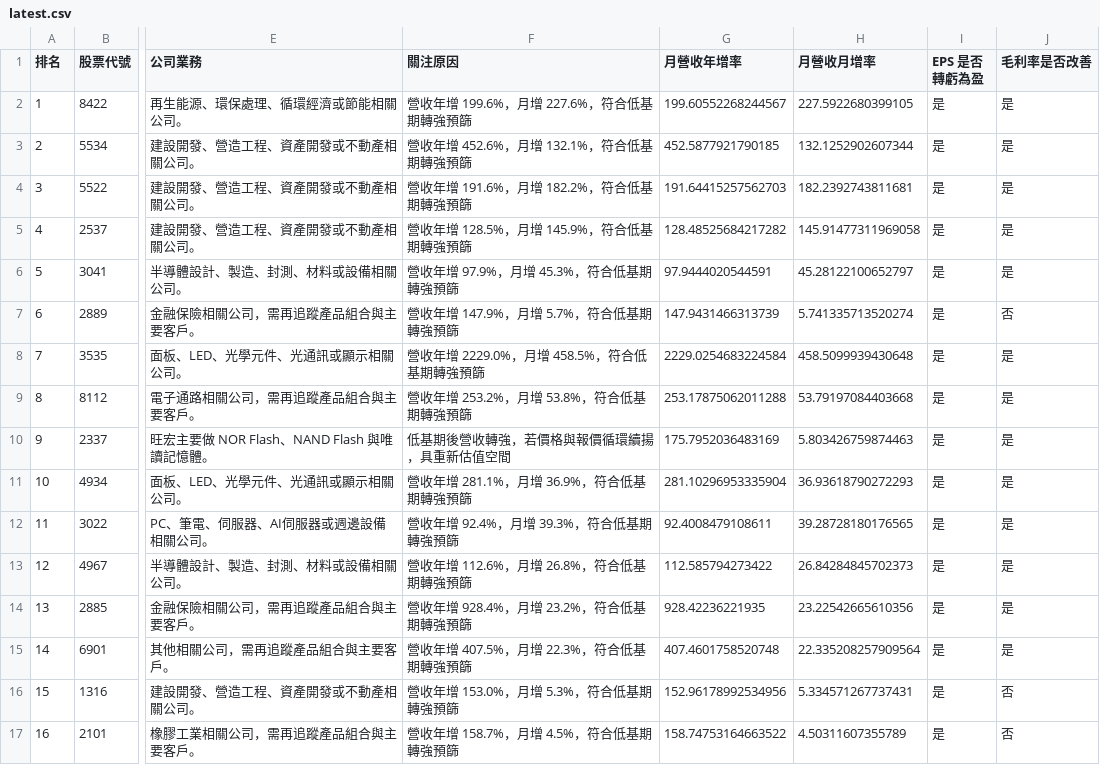
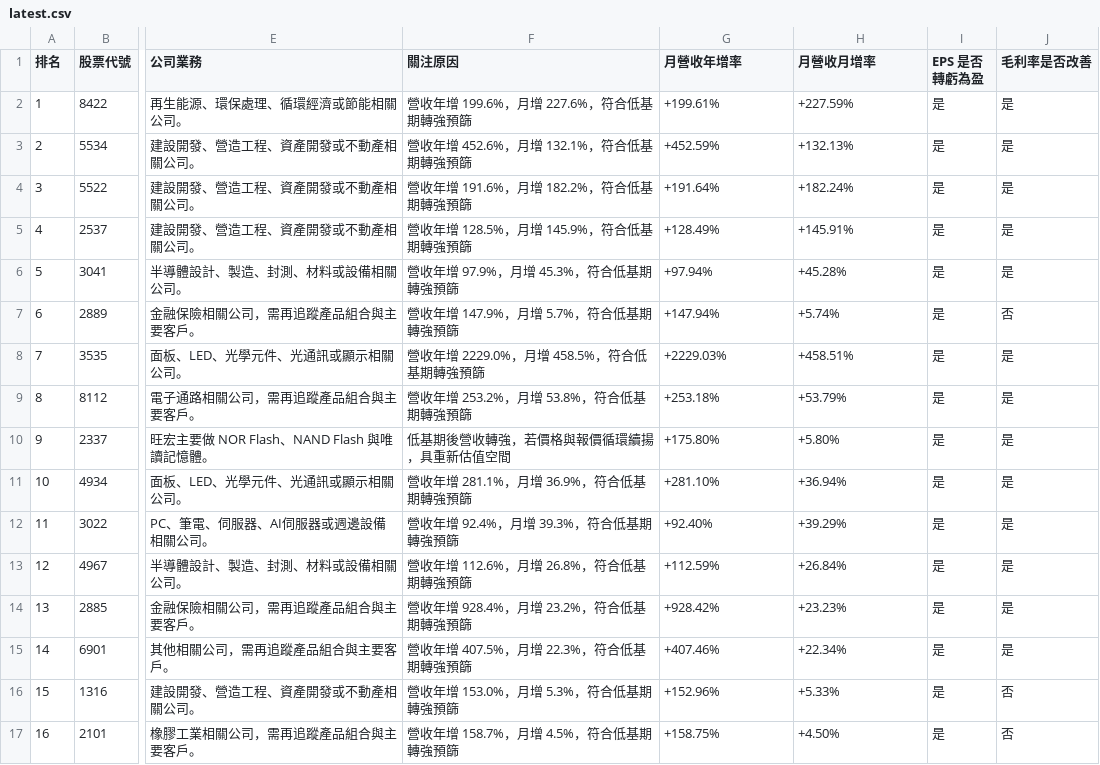
Before and after one commit to hayato0415/asurada-stock-radar, a CSV file: docs/latest.csv, drawn as a sheet; only a part is shown, gaps mark what is left out; the diff covers the shown part only; the diff names each change by its address in the sheet, - before the commit and + after, or states it on an @@ line.

```diff
--- a/docs/latest.csv
+++ b/docs/latest.csv
-G2 (月營收年增率): 199.60552268244567
+G2 (月營收年增率): +199.61%
-H2 (月營收月增率): 227.5922680399105
+H2 (月營收月增率): +227.59%
-G3 (月營收年增率): 452.5877921790185
+G3 (月營收年增率): +452.59%
-H3 (月營收月增率): 132.1252902607344
+H3 (月營收月增率): +132.13%
-G4 (月營收年增率): 191.64415257562703
+G4 (月營收年增率): +191.64%
-H4 (月營收月增率): 182.2392743811681
+H4 (月營收月增率): +182.24%
-G5 (月營收年增率): 128.48525684217282
+G5 (月營收年增率): +128.49%
-H5 (月營收月增率): 145.91477311969058
+H5 (月營收月增率): +145.91%
-G6 (月營收年增率): 97.9444020544591
+G6 (月營收年增率): +97.94%
-H6 (月營收月增率): 45.28122100652797
+H6 (月營收月增率): +45.28%
-G7 (月營收年增率): 147.9431466313739
+G7 (月營收年增率): +147.94%
-H7 (月營收月增率): 5.741335713520274
+H7 (月營收月增率): +5.74%
-G8 (月營收年增率): 2229.0254683224584
+G8 (月營收年增率): +2229.03%
-H8 (月營收月增率): 458.5099939430648
+H8 (月營收月增率): +458.51%
-G9 (月營收年增率): 253.17875062011288
+G9 (月營收年增率): +253.18%
-H9 (月營收月增率): 53.79197084403668
+H9 (月營收月增率): +53.79%
-G10 (月營收年增率): 175.7952036483169
+G10 (月營收年增率): +175.80%
-H10 (月營收月增率): 5.803426759874463
+H10 (月營收月增率): +5.80%
-G11 (月營收年增率): 281.10296953335904
+G11 (月營收年增率): +281.10%
-H11 (月營收月增率): 36.93618790272293
+H11 (月營收月增率): +36.94%
-G12 (月營收年增率): 92.4008479108611
+G12 (月營收年增率): +92.40%
-H12 (月營收月增率): 39.28728180176565
+H12 (月營收月增率): +39.29%
-G13 (月營收年增率): 112.585794273422
+G13 (月營收年增率): +112.59%
-H13 (月營收月增率): 26.84284845702373
+H13 (月營收月增率): +26.84%
-G14 (月營收年增率): 928.42236221935
+G14 (月營收年增率): +928.42%
-H14 (月營收月增率): 23.22542665610356
+H14 (月營收月增率): +23.23%
-G15 (月營收年增率): 407.4601758520748
+G15 (月營收年增率): +407.46%
-H15 (月營收月增率): 22.335208257909564
+H15 (月營收月增率): +22.34%
-G16 (月營收年增率): 152.96178992534956
+G16 (月營收年增率): +152.96%
-H16 (月營收月增率): 5.334571267737431
+H16 (月營收月增率): +5.33%
-G17 (月營收年增率): 158.74753164663522
+G17 (月營收年增率): +158.75%
-H17 (月營收月增率): 4.50311607355789
+H17 (月營收月增率): +4.50%
```
Also changed, not shown: 28 edited cells elsewhere in this file, docs/reports/asurada_candidates_20260617.csv, 3 other files.
